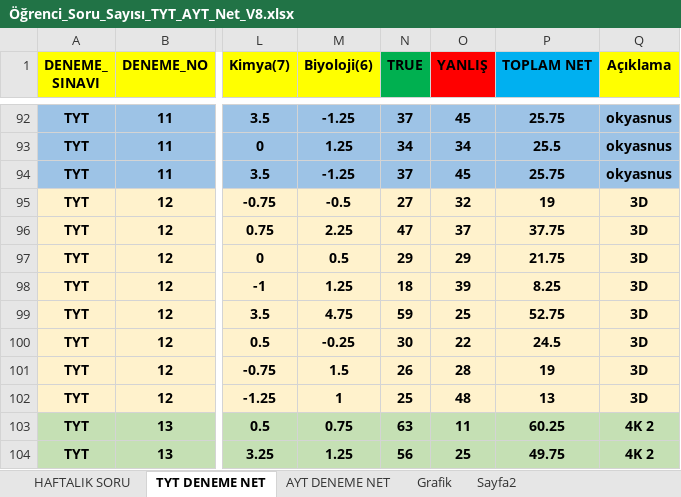
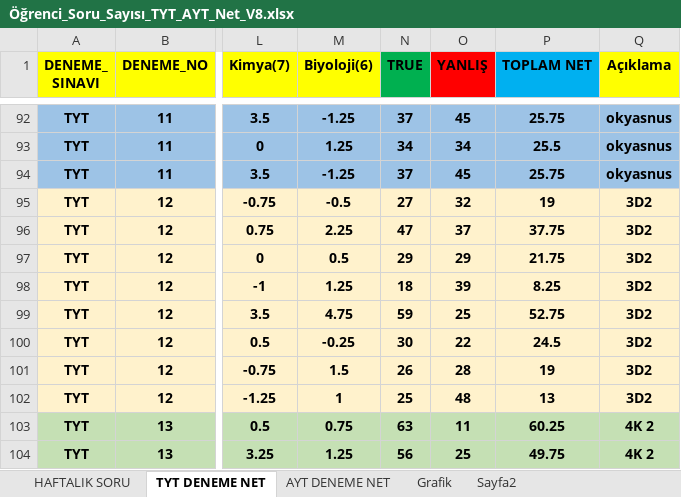
Before and after one commit to BulentKaradeniz/Student_Work_Data, an Excel workbook: Öğrenci_Soru_Sayısı_TYT_AYT_Net_V8.xlsx, sheet TYT DENEME NET, drawn as a sheet; only a part is shown, gaps mark what is left out; values as stored, in another font and other column widths than the file's, no borders; the diff names each change by its address in the sheet, - before the commit and + after, or states it on an @@ line.

Commit message:
07/01/2025

```diff
--- a/Öğrenci_Soru_Sayısı_TYT_AYT_Net_V8.xlsx (sheet TYT DENEME NET)
+++ b/Öğrenci_Soru_Sayısı_TYT_AYT_Net_V8.xlsx (sheet TYT DENEME NET)
-Q95:Q102 (Açıklama): 3D
+Q95:Q102 (Açıklama): 3D2
```
